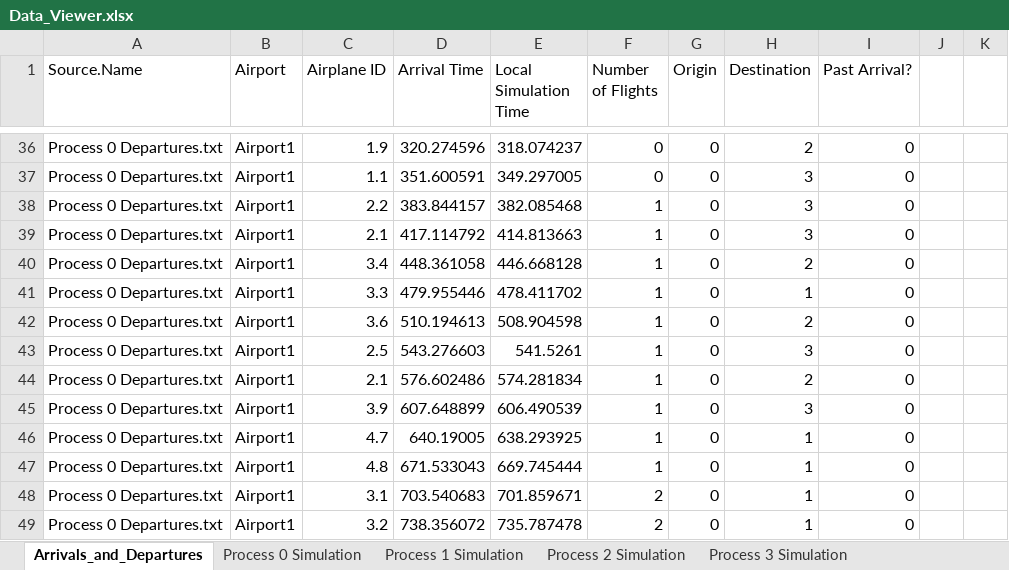
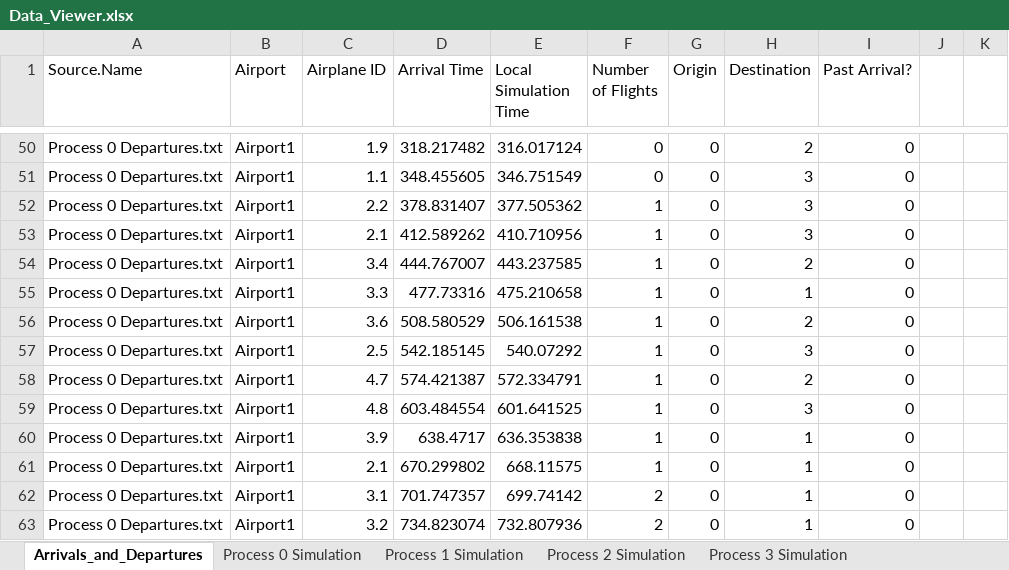
Before and after one commit to npick001/Conservative-Time-Management, an Excel workbook: Data_Viewer.xlsx, sheet Arrivals_and_Departures, drawn as a sheet; only a part is shown, gaps mark what is left out; values as stored, in another font and other column widths than the file's, no borders; table styles not drawn; addresses are those after the commit; the diff covers the shown part only; the diff names each change by its address in the sheet, - before the commit and + after, or states it on an @@ line.

```diff
--- a/Data_Viewer.xlsx (sheet Arrivals_and_Departures)
+++ b/Data_Viewer.xlsx (sheet Arrivals_and_Departures)
-D50 (Arrival Time): 320.274596
+D50 (Arrival Time): 318.217482
-E50 (Local Simulation Time): 318.074237
+E50 (Local Simulation Time): 316.017124
-D51 (Arrival Time): 351.600591
+D51 (Arrival Time): 348.455605
-E51 (Local Simulation Time): 349.297005
+E51 (Local Simulation Time): 346.751549
-D52 (Arrival Time): 383.844157
+D52 (Arrival Time): 378.831407
-E52 (Local Simulation Time): 382.085468
+E52 (Local Simulation Time): 377.505362
-D53 (Arrival Time): 417.114792
+D53 (Arrival Time): 412.589262
-E53 (Local Simulation Time): 414.813663
+E53 (Local Simulation Time): 410.710956
-D54 (Arrival Time): 448.361058
+D54 (Arrival Time): 444.767007
-E54 (Local Simulation Time): 446.668128
+E54 (Local Simulation Time): 443.237585
-D55 (Arrival Time): 479.955446
+D55 (Arrival Time): 477.73316
-E55 (Local Simulation Time): 478.411702
+E55 (Local Simulation Time): 475.210658
-D56 (Arrival Time): 510.194613
+D56 (Arrival Time): 508.580529
-E56 (Local Simulation Time): 508.904598
+E56 (Local Simulation Time): 506.161538
-D57 (Arrival Time): 543.276603
+D57 (Arrival Time): 542.185145
-E57 (Local Simulation Time): 541.5261
+E57 (Local Simulation Time): 540.07292
-C58 (Airplane ID): 2.1
+C58 (Airplane ID): 4.7
-D58 (Arrival Time): 576.602486
+D58 (Arrival Time): 574.421387
-E58 (Local Simulation Time): 574.281834
+E58 (Local Simulation Time): 572.334791
-C59 (Airplane ID): 3.9
+C59 (Airplane ID): 4.8
-D59 (Arrival Time): 607.648899
+D59 (Arrival Time): 603.484554
-E59 (Local Simulation Time): 606.490539
+E59 (Local Simulation Time): 601.641525
-C60 (Airplane ID): 4.7
+C60 (Airplane ID): 3.9
-D60 (Arrival Time): 640.19005
+D60 (Arrival Time): 638.4717
-E60 (Local Simulation Time): 638.293925
+E60 (Local Simulation Time): 636.353838
-C61 (Airplane ID): 4.8
+C61 (Airplane ID): 2.1
-D61 (Arrival Time): 671.533043
+D61 (Arrival Time): 670.299802
-E61 (Local Simulation Time): 669.745444
+E61 (Local Simulation Time): 668.11575
-D62 (Arrival Time): 703.540683
+D62 (Arrival Time): 701.747357
-E62 (Local Simulation Time): 701.859671
+E62 (Local Simulation Time): 699.74142
-D63 (Arrival Time): 738.356072
+D63 (Arrival Time): 734.823074
-E63 (Local Simulation Time): 735.787478
+E63 (Local Simulation Time): 732.807936
```
Also changed, not shown: 111 added rows, 3 removed rows and 361 edited cells elsewhere in this sheet, sheet Process 0 Simulation, sheet Process 2 Simulation, sheet Process 3 Simulation, sheet Process 1 Simulation, hidden cells, 32 other files.
